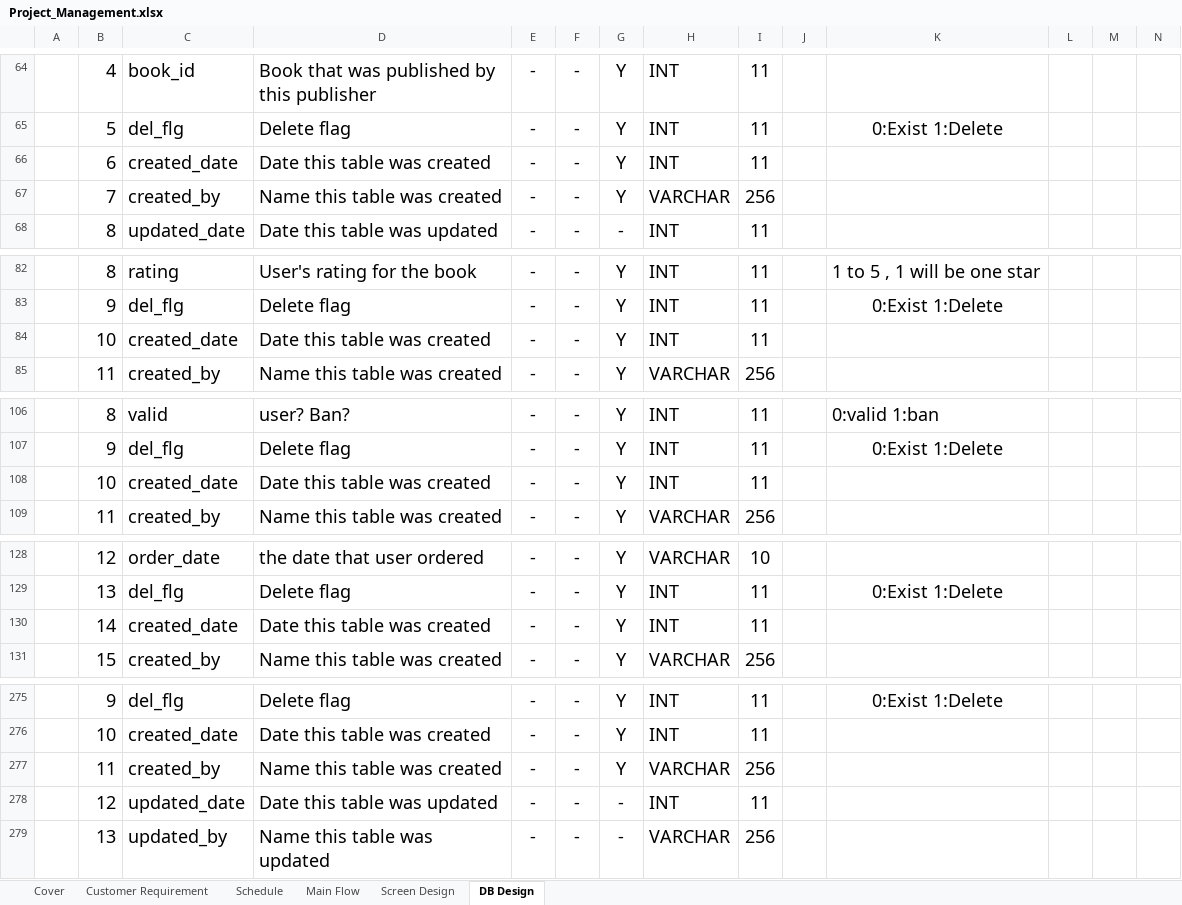
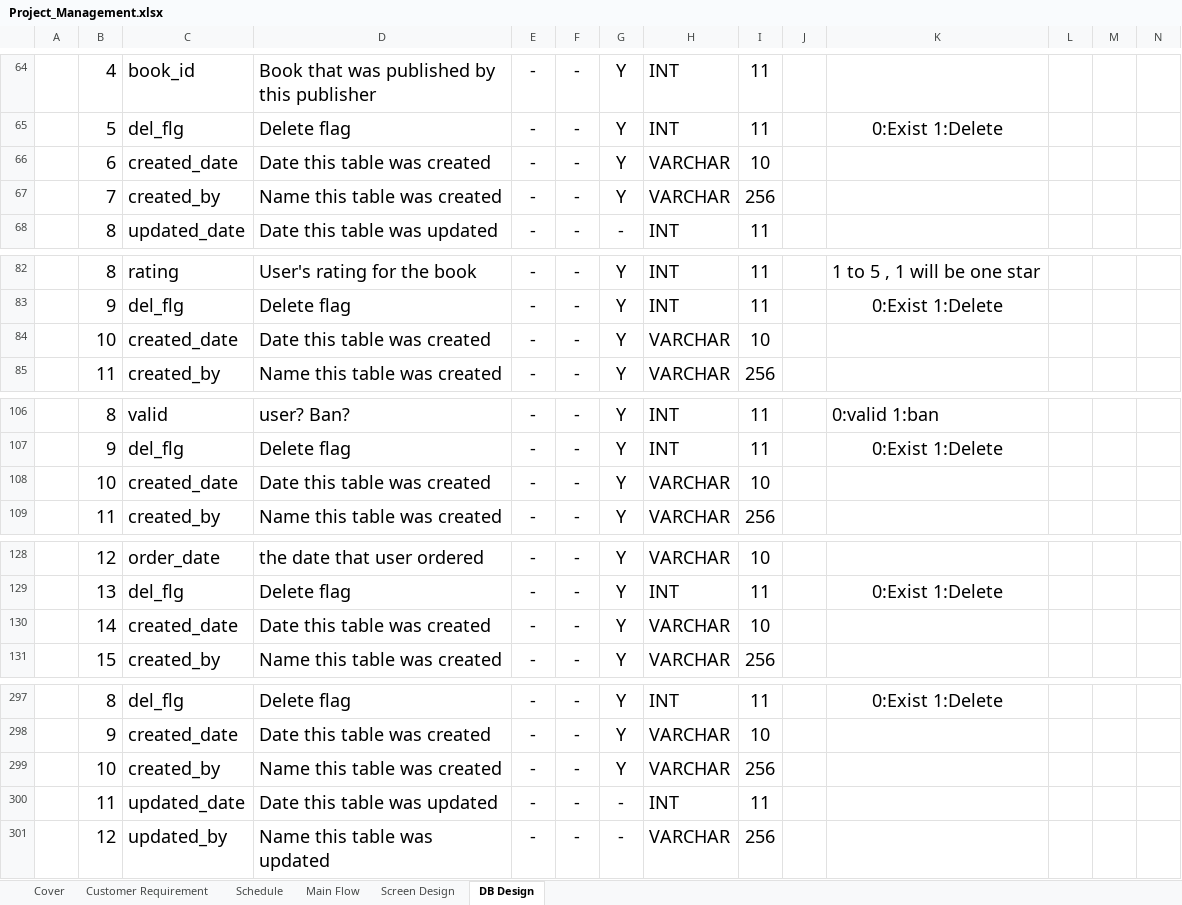
Before and after one commit to Kaung1730/Yadanar_Thike, an Excel workbook: 02.DesignDocument/Project_Management.xlsx, sheet DB Design, drawn as a sheet; only a part is shown, gaps mark what is left out; values as stored, in another font and other column widths than the file's, no borders; addresses are those after the commit; the diff covers the shown part only; the diff names each change by its address in the sheet, - before the commit and + after, or states it on an @@ line.

```diff
--- a/02.DesignDocument/Project_Management.xlsx (sheet DB Design)
+++ b/02.DesignDocument/Project_Management.xlsx (sheet DB Design)
-H66: INT
+H66: VARCHAR
-I66: 11
+I66: 10
-H84: INT
+H84: VARCHAR
-I84: 11
+I84: 10
-H108: INT
+H108: VARCHAR
-I108: 11
+I108: 10
-H130: INT
+H130: VARCHAR
-I130: 11
+I130: 10
-B297: 9
+B297: 8
-B298: 10
+B298: 9
-H298: INT
+H298: VARCHAR
-I298: 11
+I298: 10
-B299: 11
+B299: 10
-B300: 12
+B300: 11
-B301: 13
+B301: 12
```
Also changed, not shown: 22 added rows and 21 edited cells elsewhere in this sheet, sheet Schedule.
